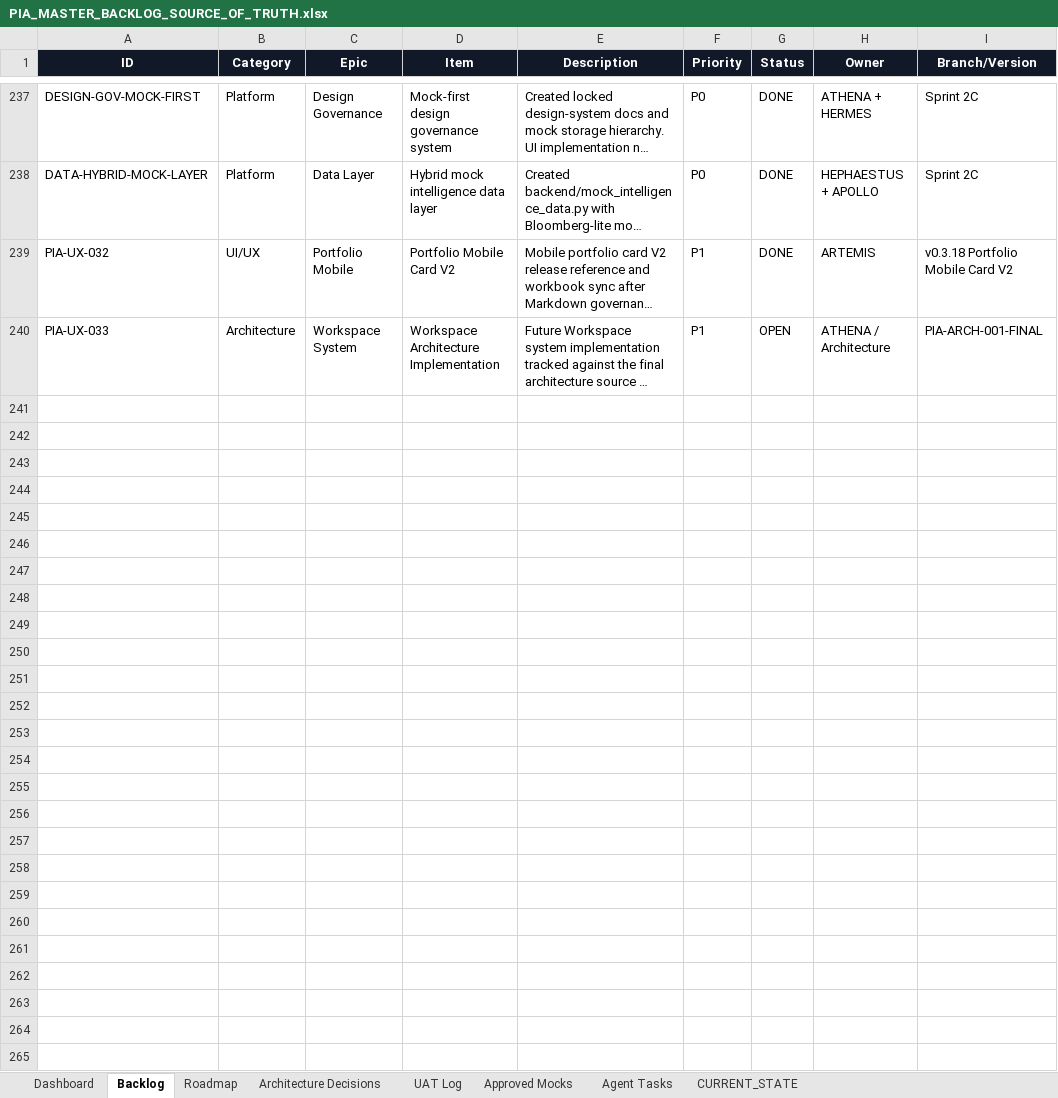
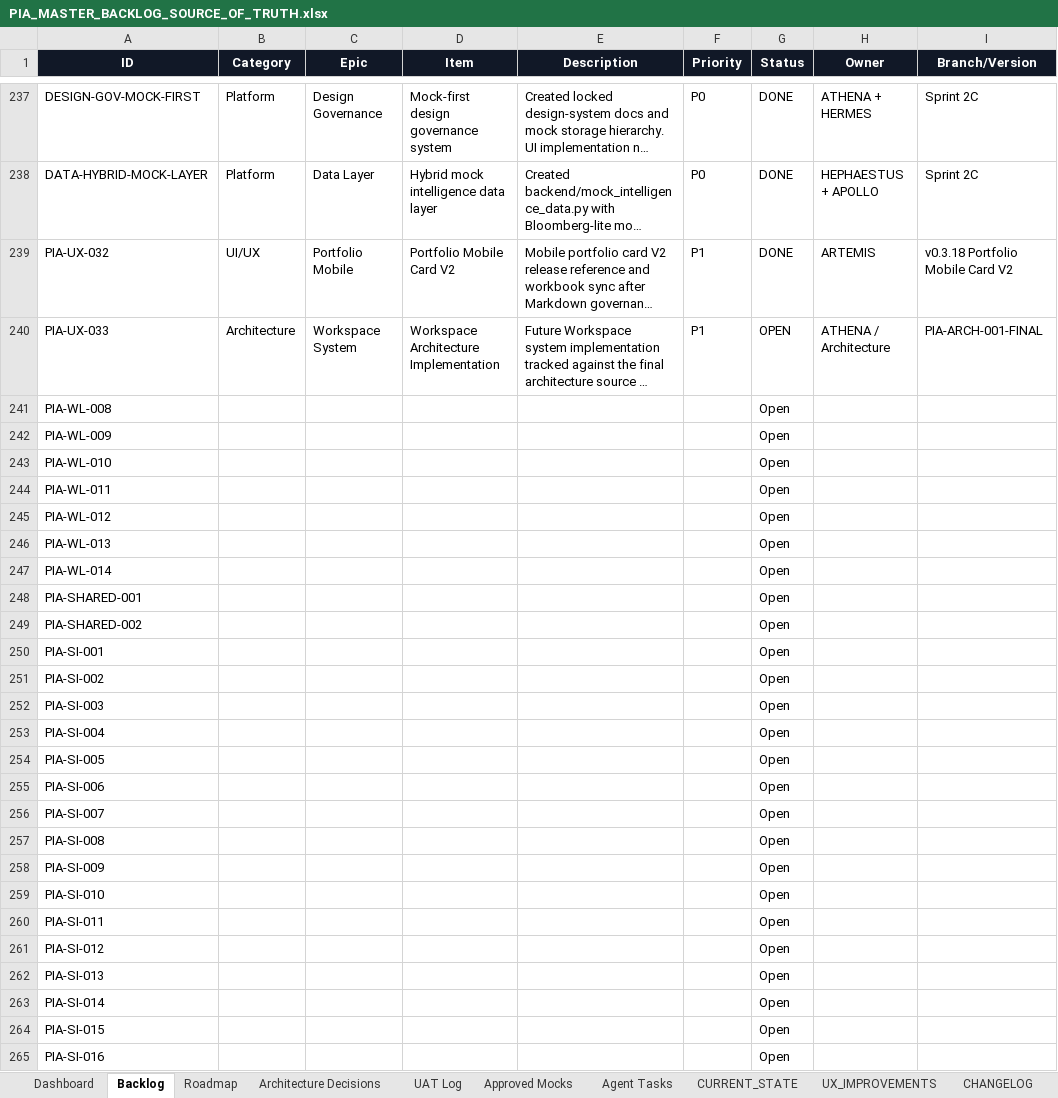
Before and after one commit to parmpr-ai/personal-investment-agent, an Excel workbook: docs/PIA_MASTER_BACKLOG_SOURCE_OF_TRUTH.xlsx, sheet Backlog, drawn as a sheet; only a part is shown, gaps mark what is left out; long unchanged cells end in …; values as stored, in another font and other column widths than the file's, no borders; conditional formats and table styles not drawn; rows hold the shown columns only; the diff names each change by its address in the sheet, - before the commit and + after, or states it on an @@ line.

Commit message:
docs: update backlog with 2026-06-02 UAT findings

```diff
--- a/docs/PIA_MASTER_BACKLOG_SOURCE_OF_TRUTH.xlsx (sheet Backlog)
+++ b/docs/PIA_MASTER_BACKLOG_SOURCE_OF_TRUTH.xlsx (sheet Backlog)
+sheet tab: UX_IMPROVEMENTS
+sheet tab: CHANGELOG
+row 241: PIA-WL-008 |  |  |  |  |  | Open
+row 242: PIA-WL-009 |  |  |  |  |  | Open
+row 243: PIA-WL-010 |  |  |  |  |  | Open
+row 244: PIA-WL-011 |  |  |  |  |  | Open
+row 245: PIA-WL-012 |  |  |  |  |  | Open
+row 246: PIA-WL-013 |  |  |  |  |  | Open
+row 247: PIA-WL-014 |  |  |  |  |  | Open
+row 248: PIA-SHARED-001 |  |  |  |  |  | Open
+row 249: PIA-SHARED-002 |  |  |  |  |  | Open
+row 250: PIA-SI-001 |  |  |  |  |  | Open
+row 251: PIA-SI-002 |  |  |  |  |  | Open
+row 252: PIA-SI-003 |  |  |  |  |  | Open
+row 253: PIA-SI-004 |  |  |  |  |  | Open
+row 254: PIA-SI-005 |  |  |  |  |  | Open
+row 255: PIA-SI-006 |  |  |  |  |  | Open
+row 256: PIA-SI-007 |  |  |  |  |  | Open
+row 257: PIA-SI-008 |  |  |  |  |  | Open
+row 258: PIA-SI-009 |  |  |  |  |  | Open
+row 259: PIA-SI-010 |  |  |  |  |  | Open
+row 260: PIA-SI-011 |  |  |  |  |  | Open
+row 261: PIA-SI-012 |  |  |  |  |  | Open
+row 262: PIA-SI-013 |  |  |  |  |  | Open
+row 263: PIA-SI-014 |  |  |  |  |  | Open
+row 264: PIA-SI-015 |  |  |  |  |  | Open
+row 265: PIA-SI-016 |  |  |  |  |  | Open
```
Also changed, not shown: sheet UAT Log.
